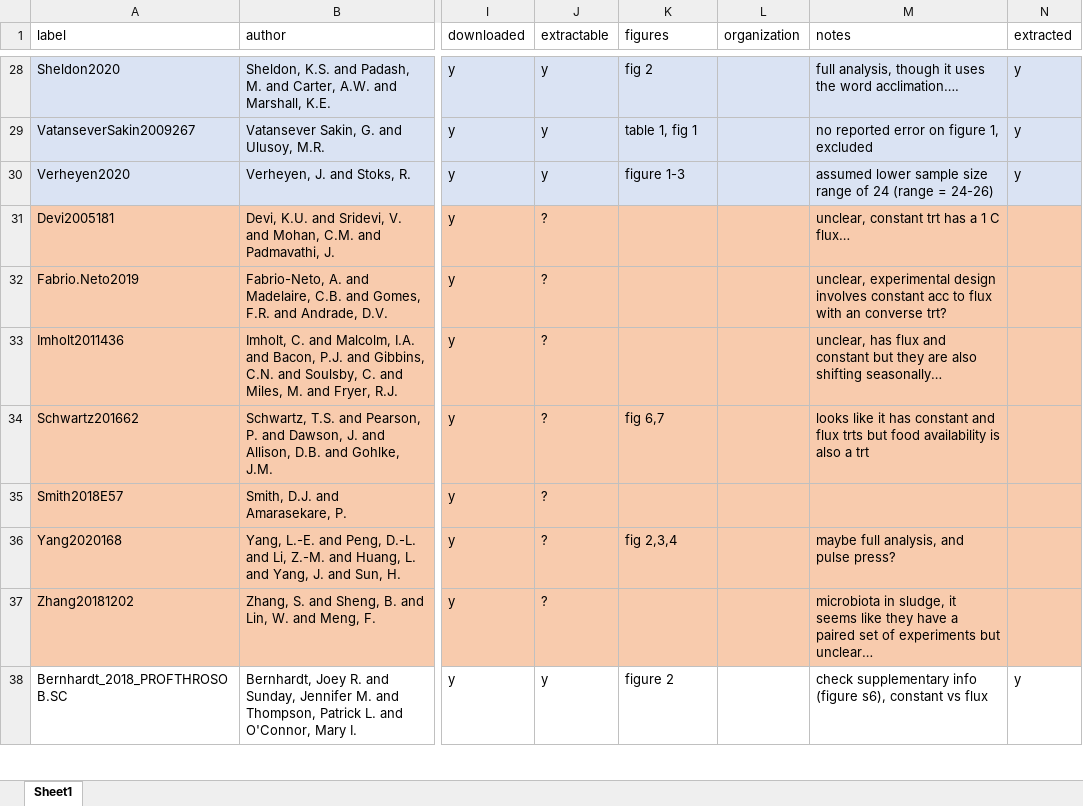
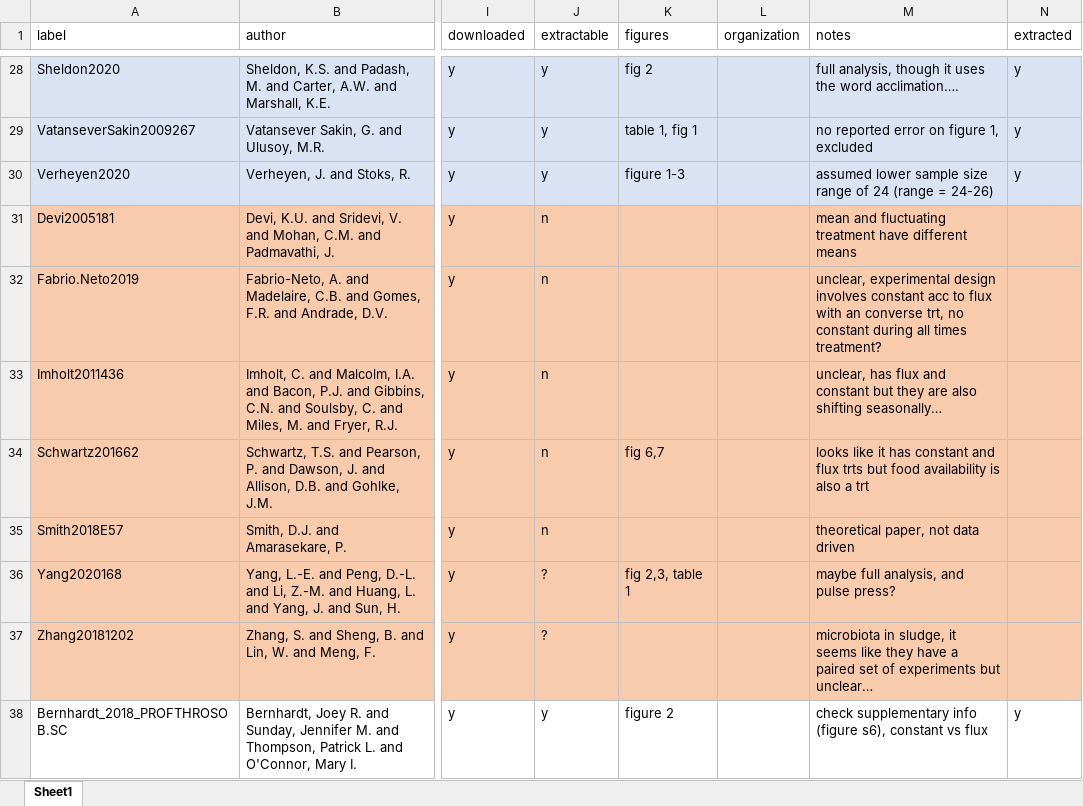
Before and after one commit to mslein/thesis, an Excel workbook: data extraction /lit search metadata /fullvariability /fullvariability_7jun21.xlsx, sheet Sheet1, drawn as a sheet; only a part is shown, gaps mark what is left out; values as stored, in another font and other column widths than the file's, no borders; the diff names each change by its address in the sheet, - before the commit and + after, or states it on an @@ line.

```diff
--- a/data extraction /lit search metadata /fullvariability /fullvariability_7jun21.xlsx (sheet Sheet1)
+++ b/data extraction /lit search metadata /fullvariability /fullvariability_7jun21.xlsx (sheet Sheet1)
-J31:J35 (extractable): ?
+J31:J35 (extractable): n
-M31 (notes): unclear, constant trt has a 1 C flux…
+M31 (notes): mean and fluctuating treatment have different means
-M32 (notes): …an converse trt?
+M32 (notes): …an converse trt, no constant during all times treatment?
-M35 (notes): (empty)
+M35 (notes): theoretical paper, not data driven
-K36 (figures): fig 2,3,4
+K36 (figures): fig 2,3, table 1
```
Also changed, not shown: data extraction /extraction /acclimation /data/acclimation_full_2june21.xlsx, data extraction /lit search metadata /acclimation /acclimation7jun21.xlsx, 5 other files.
